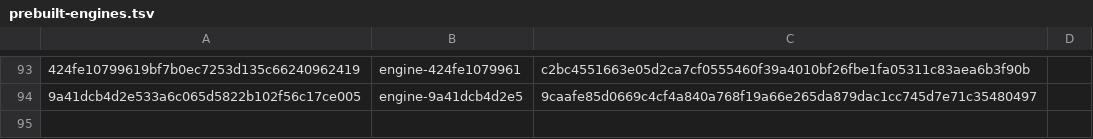
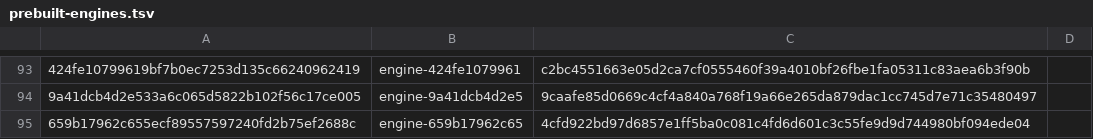
Before and after one commit to Arav-Arun/ardia, a TSV file: packages/ardiacore/prebuilt-engines.tsv, drawn as a sheet; only a part is shown, gaps mark what is left out; the diff names each change by its address in the sheet, - before the commit and + after, or states it on an @@ line.

Commit message:
Engine: publish the Mac engine for Chromium 158.0.8127.88 (engine-659b17962c65)
Built on mbp2 in a second tree (~/chromium-build-158-88) from 4a1798f6c: macOS engine key
659b17962c655ecf89557597240fd2b75ef2688c, packed with publish-engine.sh --dry-run there and uploaded from mbp1
(publish-engine.sh refuses a HEAD that isn't on origin/main yet): ArdiaCore-659b17962c65.tar.xz with its sha256,
symbols, uuids and source on the engine-659b17962c65 prerelease, engine-symbols-published.sh passing.
helium-check-build.py passes; an ad hoc Release app on it shows Ardia 158.0.8127.88 (Official Build) in
chrome://version and loads pages in a hidden instance. The 0.22.2 to 0.22.4 entry records the build, the patch
refresh and series.py apply's fuzzy already-applied test. Watch: nothing new to watch; this is the engine pin.

```diff
--- a/packages/ardiacore/prebuilt-engines.tsv
+++ b/packages/ardiacore/prebuilt-engines.tsv
+row 95: 659b17962c655ecf89557597240fd2b75ef2688c | engine-659b17962c65 | 4cfd922bd97d6857e1ff5ba0c081c4fd6d601c3c55fe9d9d744980bf094ede04
```
Also changed, not shown: 1 other file.
